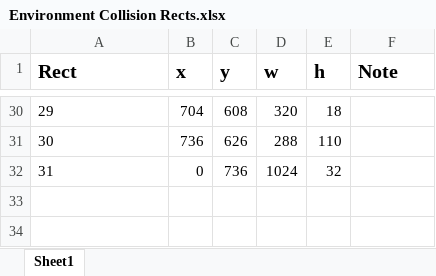
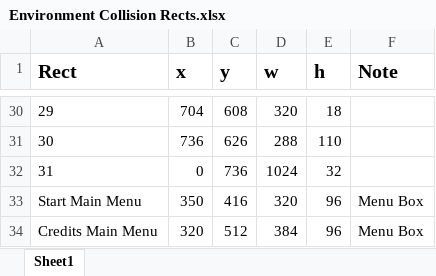
Before and after one commit to RyanJeff/JetpackArcher, an Excel workbook: JetpackArcher/Documentation/Environment Collision Rects.xlsx, sheet Sheet1, drawn as a sheet; only a part is shown, gaps mark what is left out; values as stored, in another font and other column widths than the file's, no borders; the diff names each change by its address in the sheet, - before the commit and + after, or states it on an @@ line.

Commit message:
Main Menu Code

```diff
--- a/JetpackArcher/Documentation/Environment Collision Rects.xlsx (sheet Sheet1)
+++ b/JetpackArcher/Documentation/Environment Collision Rects.xlsx (sheet Sheet1)
+row 33: Start Main Menu | 350 | 416 | 320 | 96 | Menu Box
+row 34: Credits Main Menu | 320 | 512 | 384 | 96 | Menu Box
```
Also changed, not shown: 14 other files.
